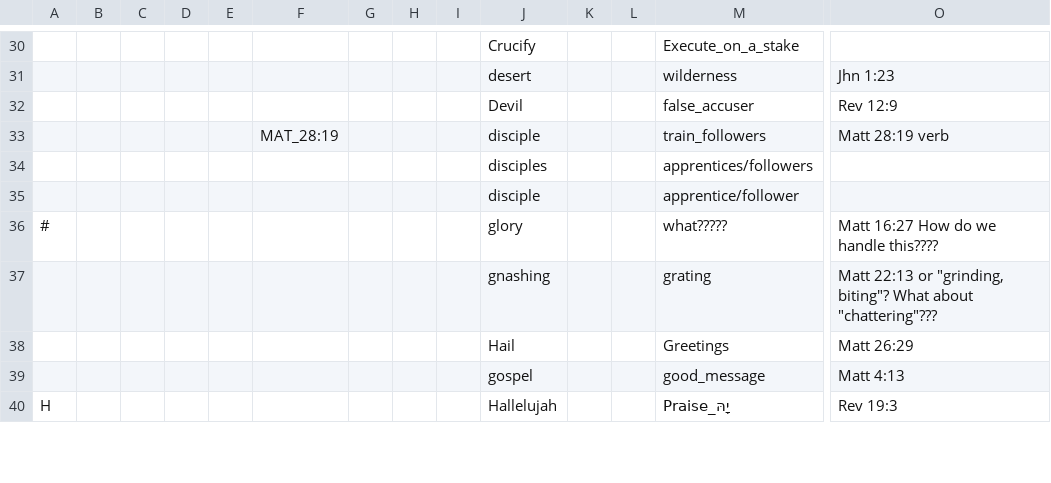
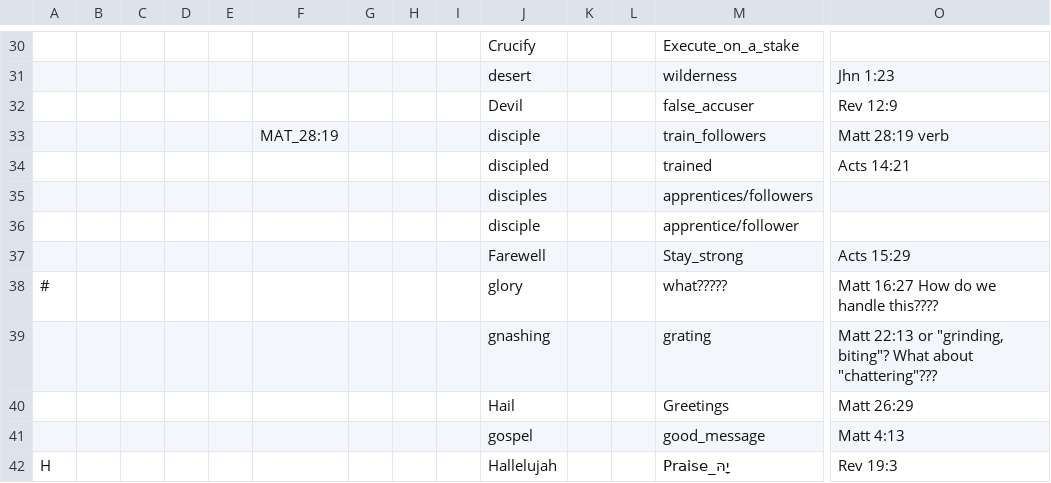
Before and after one commit to Freely-Given-org/OpenEnglishTranslation--OET, a TSV file: scripts/ScriptedVLTUpdates/wordingAdjustments.commandTable.tsv, drawn as a sheet; only a part is shown, gaps mark what is left out; rows hold the shown columns only; the diff names each change by its address in the sheet, - before the commit and + after, or states it on an @@ line.

```diff
--- a/scripts/ScriptedVLTUpdates/wordingAdjustments.commandTable.tsv
+++ b/scripts/ScriptedVLTUpdates/wordingAdjustments.commandTable.tsv
+row 34:  |  |  |  |  |  |  |  |  | discipled |  |  | trained | Acts 14:21
+row 37:  |  |  |  |  |  |  |  |  | Farewell |  |  | Stay_strong | Acts 15:29
```
Also changed, not shown: 6 other files.
